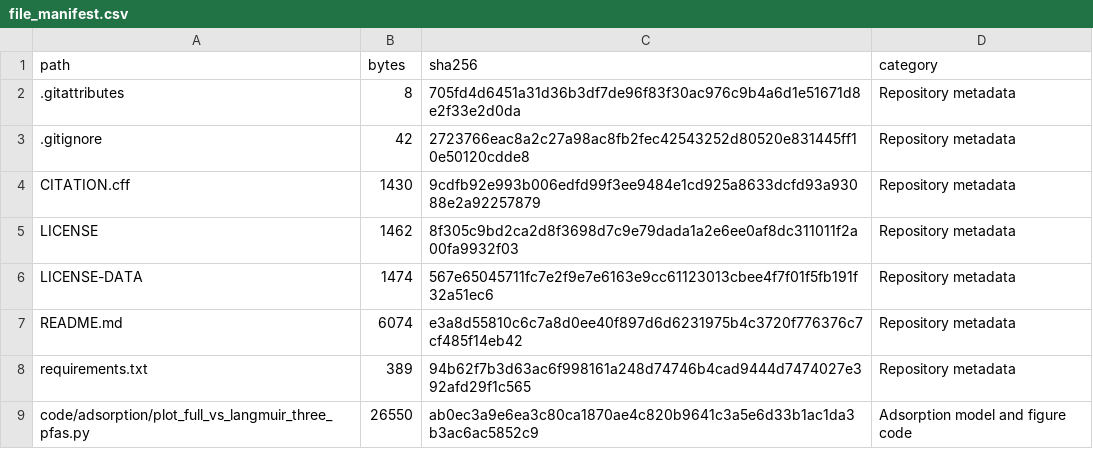
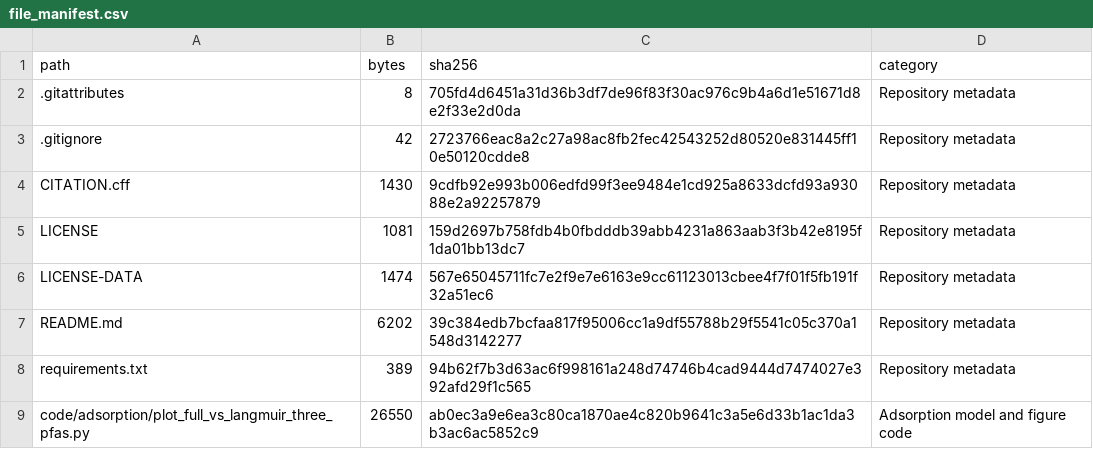
Before and after one commit to wenqianzhang95/pfas-air-water-adsorption, a CSV file: file_manifest.csv, drawn as a sheet; only a part is shown.

```diff
--- a/file_manifest.csv
+++ b/file_manifest.csv
@@ -4,5 +4,5 @@ path,bytes,sha256,category
 CITATION.cff,1430,9cdfb92e993b006edfd99f3ee9484e1cd925a8633dcfd93a93088e2a92257879,Repository metadata
-LICENSE,1462,8f305c9bd2ca2d8f3698d7c9e79dada1a2e6ee0af8dc311011f2a00fa9932f03,Repository metadata
+LICENSE,1081,159d2697b758fdb4b0fbdddb39abb4231a863aab3f3b42e8195f1da01bb13dc7,Repository metadata
 LICENSE-DATA,1474,567e65045711fc7e2f9e7e6163e9cc61123013cbee4f7f01f5fb191f32a51ec6,Repository metadata
-README.md,6074,e3a8d55810c6c7a8d0ee40f897d6d6231975b4c3720f776376c7cf485f14eb42,Repository metadata
+README.md,6202,39c384edb7bcfaa817f95006cc1a9df55788b29f5541c05c370a1548d3142277,Repository metadata
 requirements.txt,389,94b62f7b3d63ac6f998161a248d74746b4cad9444d7474027e392afd29f1c565,Repository metadata
```
Also changed, not shown: 2 other files.
